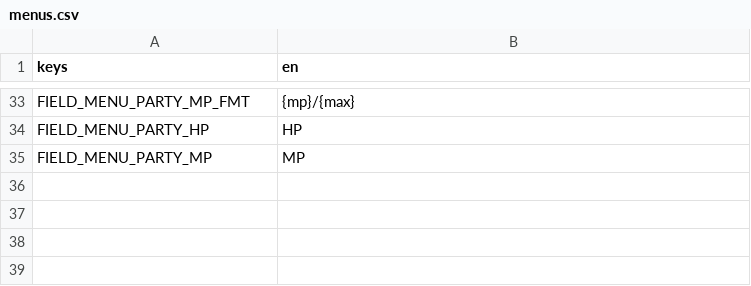
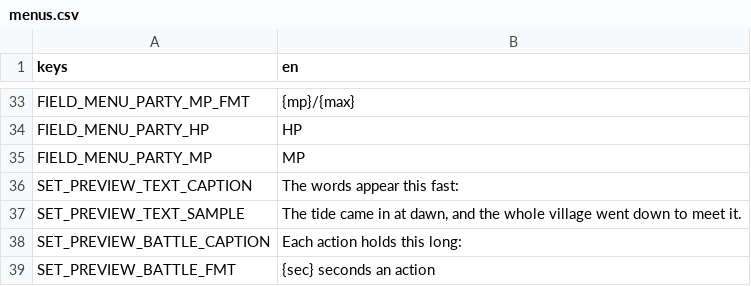
Before and after one commit to LeviticusFigglebottom/ClaudalFantasyX, a CSV file: game/data/loc/menus.csv, drawn as a sheet; only a part is shown, gaps mark what is left out.

```diff
--- a/game/data/loc/menus.csv
+++ b/game/data/loc/menus.csv
@@ -35 +35,5 @@ FIELD_MENU_PARTY_HP,HP
 FIELD_MENU_PARTY_MP,MP
+SET_PREVIEW_TEXT_CAPTION,The words appear this fast:
+SET_PREVIEW_TEXT_SAMPLE,"The tide came in at dawn, and the whole village went down to meet it."
+SET_PREVIEW_BATTLE_CAPTION,Each action holds this long:
+SET_PREVIEW_BATTLE_FMT,{sec} seconds an action
```
Also changed, not shown: 6 other files.
